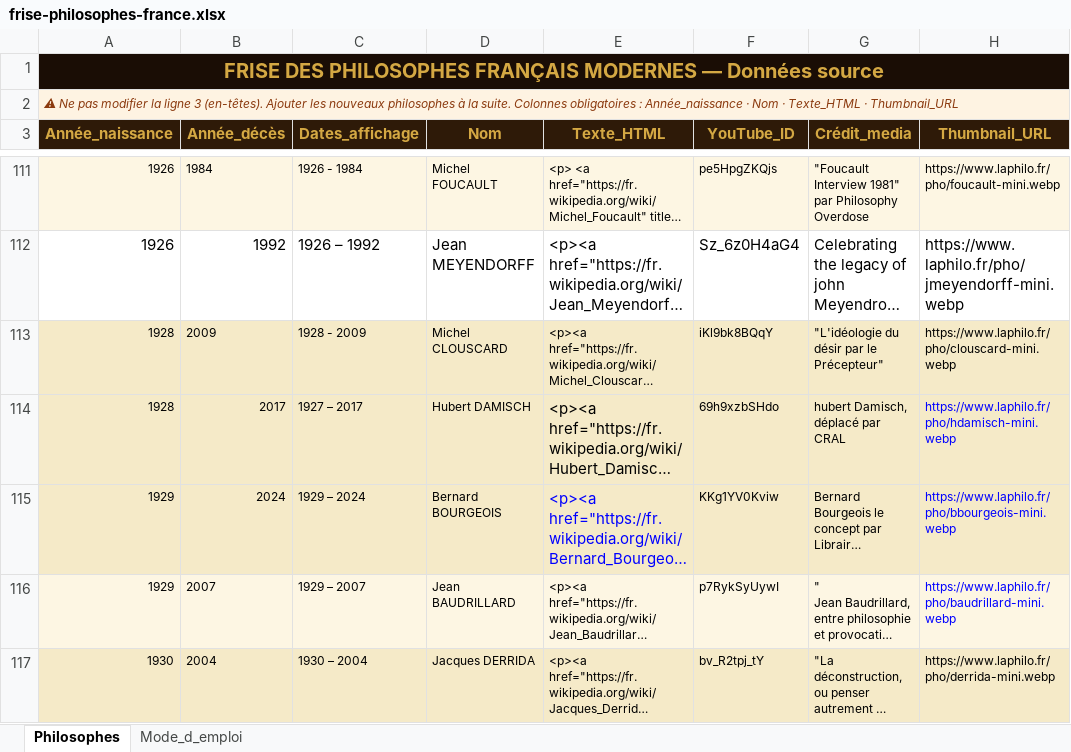
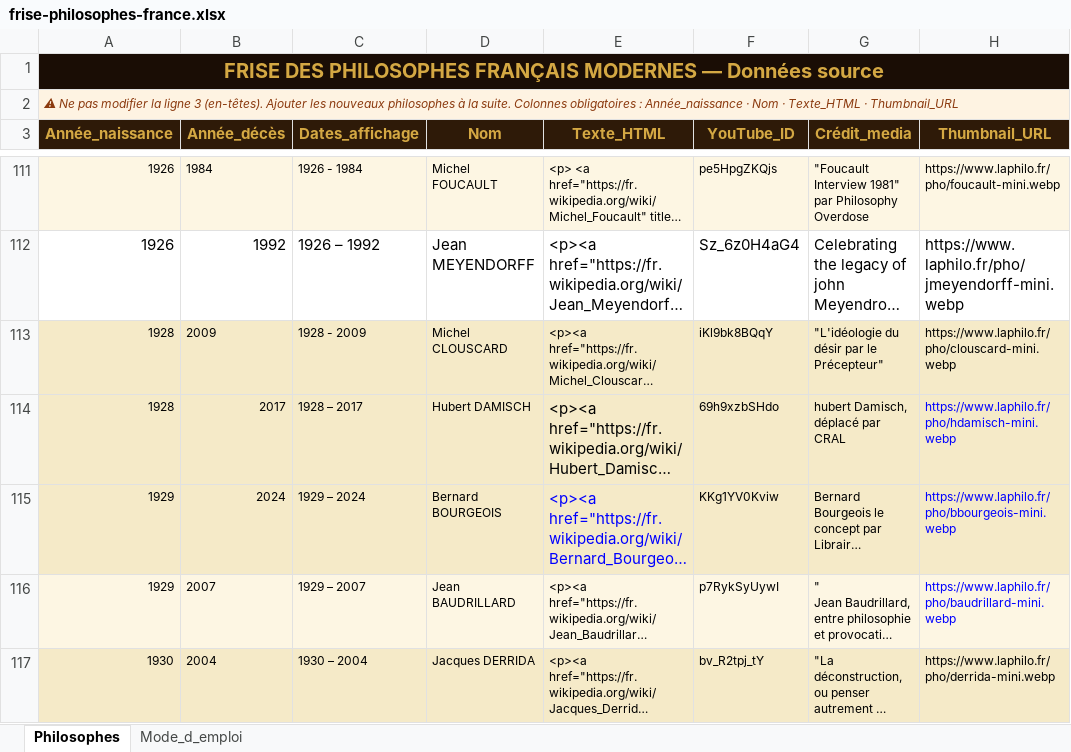
Before and after one commit to lairig/laphilo-astro, an Excel workbook: data/frise-philosophes-france.xlsx, sheet Philosophes, drawn as a sheet; only a part is shown, gaps mark what is left out; long unchanged cells end in …; values as stored, in another font and other column widths than the file's, no borders; the diff names each change by its address in the sheet, - before the commit and + after, or states it on an @@ line.

```diff
--- a/data/frise-philosophes-france.xlsx (sheet Philosophes)
+++ b/data/frise-philosophes-france.xlsx (sheet Philosophes)
-C114 (Dates_affichage): 1927 – 2017
+C114 (Dates_affichage): 1928 – 2017
```
Also changed, not shown: data/frise-courant-pensee-occidental.xlsx, data/frise-philosophes-greco-romains.xlsx, 5 other files.
